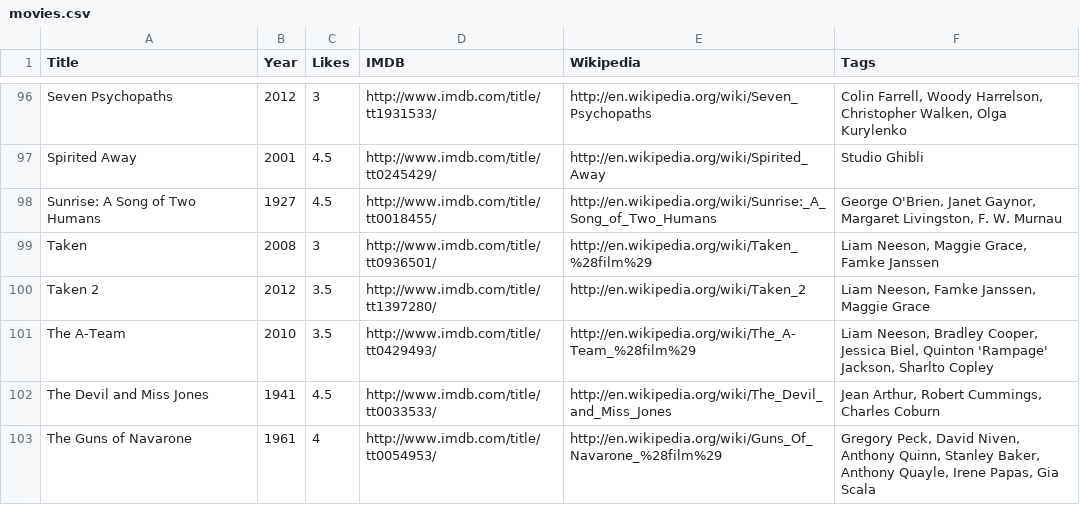
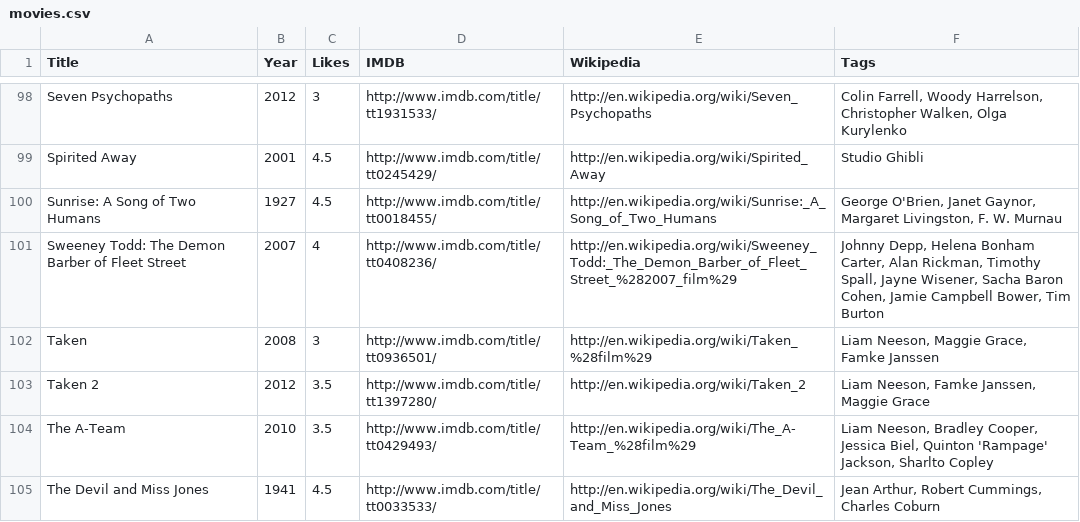
Before and after one commit to prmkbr/data_pkgs, a CSV file: data/movies.csv, drawn as a sheet; only a part is shown, gaps mark what is left out; the shorter side is filled out with more unchanged rows; the diff covers the shown part only; the diff names each change by its address in the sheet, - before the commit and + after, or states it on an @@ line.

Commit message:
Hanna Moonrise Kingdom Sweeney Todd: The Demon Barber of Fleet Street The Grand Budapest Hotel The Insider

```diff
--- a/data/movies.csv
+++ b/data/movies.csv
+row 101: Sweeney Todd: The Demon Barber of Fleet Street | 2007 | 4 | http://www.imdb.com/title/tt0408236/ | http://en.wikipedia.org/wiki/Sweeney_Todd:_The_Demon_Barber_of_Fleet_Street_%282007_film%29 | Johnny Depp, Helena Bonham Carter, Alan Rickman, Timothy Spall, Jayne Wisener, Sacha Baron Cohen, Jamie Campbell Bower, Tim Burton
```
Also changed, not shown: 4 added rows elsewhere in this file.
